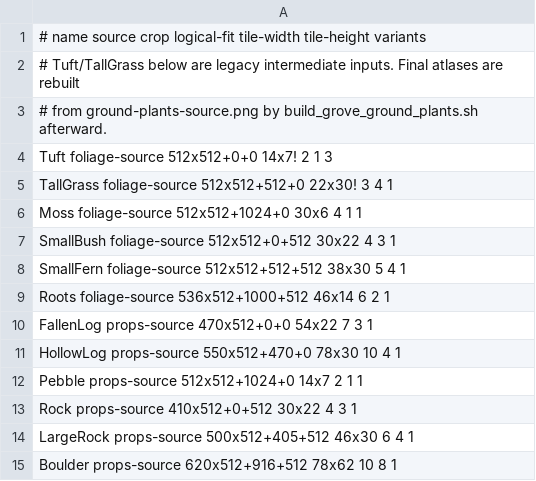
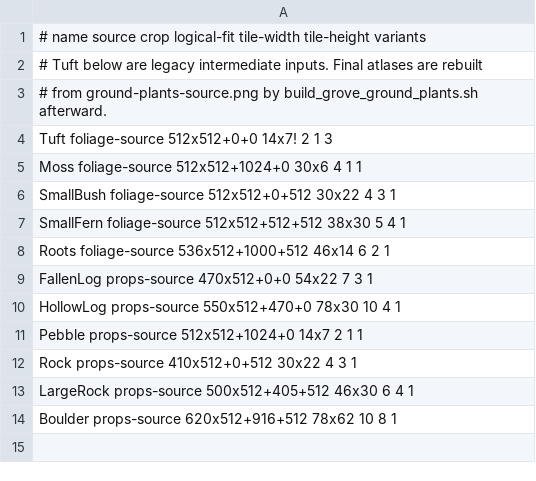
Before and after one commit to Getvorg/IslandAdventure, a TSV file: tools/art/grove/objects.tsv, drawn as a sheet.

Commit message:
Remove tall grove grass and clean its legacy saved tiles safely

```diff
--- a/tools/art/grove/objects.tsv
+++ b/tools/art/grove/objects.tsv
@@ -1,6 +1,5 @@
 # name source crop logical-fit tile-width tile-height variants
-# Tuft/TallGrass below are legacy intermediate inputs. Final atlases are rebuilt
+# Tuft below are legacy intermediate inputs. Final atlases are rebuilt
 # from ground-plants-source.png by build_grove_ground_plants.sh afterward.
 Tuft foliage-source 512x512+0+0 14x7! 2 1 3
-TallGrass foliage-source 512x512+512+0 22x30! 3 4 1
 Moss foliage-source 512x512+1024+0 30x6 4 1 1
```
Also changed, not shown: 12 other files.
